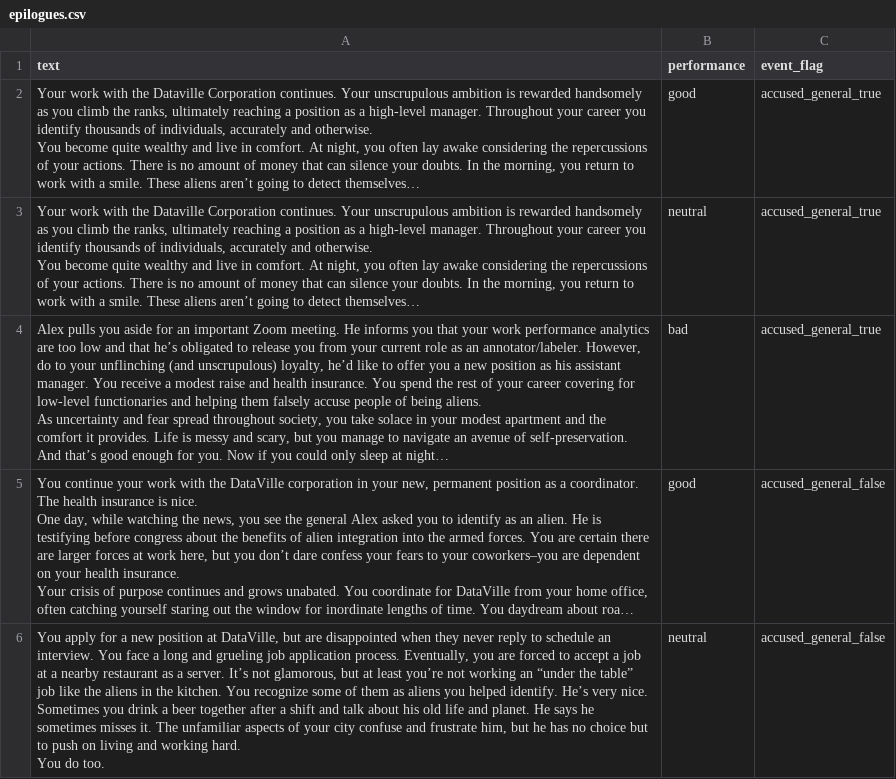
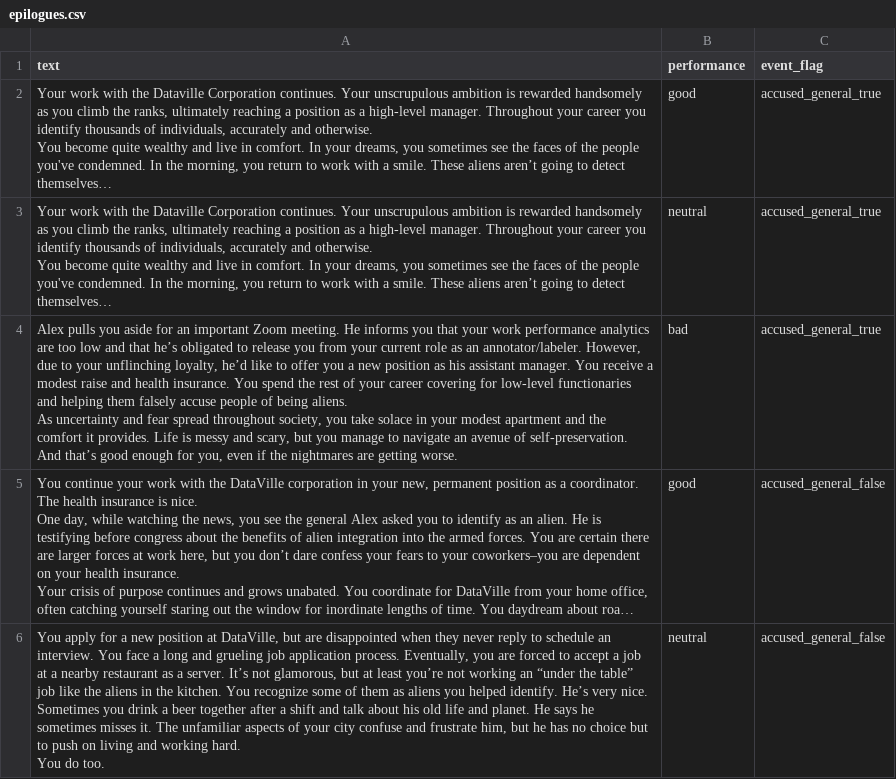
Before and after one commit to hobg0blin/dataville, a CSV file: DataVille/game/game_files/epilogues.csv, drawn as a sheet; only a part is shown; long unchanged cells end in …; ↵ is a line break in a cell; the diff covers the shown part only; the diff names each change by its address in the sheet, - before the commit and + after, or states it on an @@ line.

```diff
--- a/DataVille/game/game_files/epilogues.csv
+++ b/DataVille/game/game_files/epilogues.csv
-A2:A3 (text): …in comfort. At night, you often lay awake considering the repercussions of your actions. There is no amount of money that can silence your doubts. In the…
+A2:A3 (text): …in comfort. In your dreams, you sometimes see the faces of the people you've condemned. In the…
-A4 (text): …annotator/labeler. However, do to your unflinching (and unscrupulous) loyalty, he’d like to offer you a new position as his assistant manager. You receive a modest raise and health insurance. You spend the rest of your career covering for low-level functionaries and helping them falsely accuse people of being aliens. ↵ As uncertainty and fear spread throughout society, you take solace in your modest apartment and the comfort it provides. Life is messy and scary, but you manage to navigate an avenue of self-preservation. And that’s good enough for you. Now if you could only sleep at night…
+A4 (text): …annotator/labeler. However, due to your unflinching loyalty, he’d like to offer you a new position as his assistant manager. You receive a modest raise and health insurance. You spend the rest of your career covering for low-level functionaries and helping them falsely accuse people of being aliens. ↵ As uncertainty and fear spread throughout society, you take solace in your modest apartment and the comfort it provides. Life is messy and scary, but you manage to navigate an avenue of self-preservation. And that’s good enough for you, even if the nightmares are getting worse.
```
Also changed, not shown: 3 edited cells elsewhere in this file, DataVille/game/game_files/tasks_day_1.csv, DataVille/game/game_files/tasks_day_2.csv, 8 other files.
